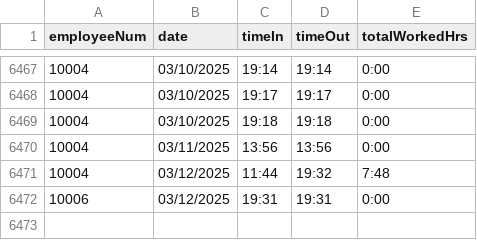
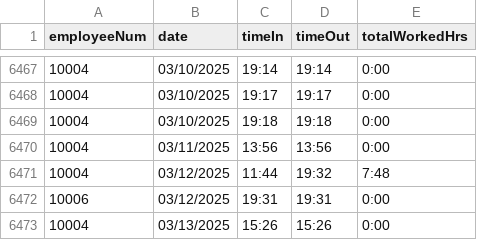
Before and after one commit to shekinahjabez/Terminal-Assessment-MotorPH-Payroll-System-OOP, a CSV file: src/data9/TimeTracker.csv, drawn as a sheet; only a part is shown, gaps mark what is left out; the diff names each change by its address in the sheet, - before the commit and + after, or states it on an @@ line.

```diff
--- a/src/data9/TimeTracker.csv
+++ b/src/data9/TimeTracker.csv
+row 6473: 10004 | 03/13/2025 | 15:26 | 15:26 | 0:00
```
Also changed, not shown: src/data9/Password_Reset_Requests.csv, 14 other files.
